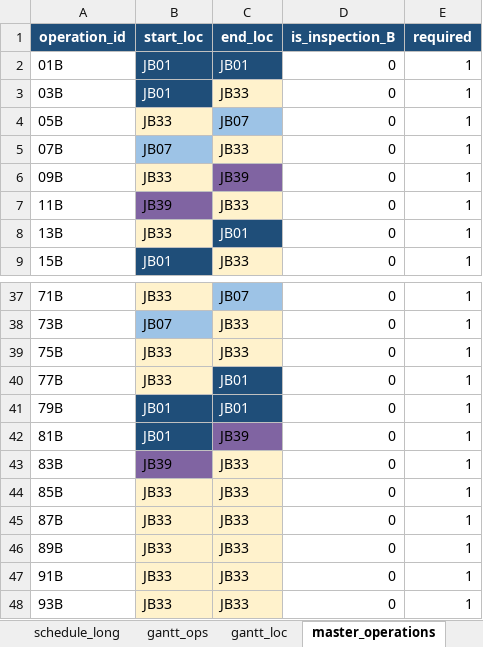
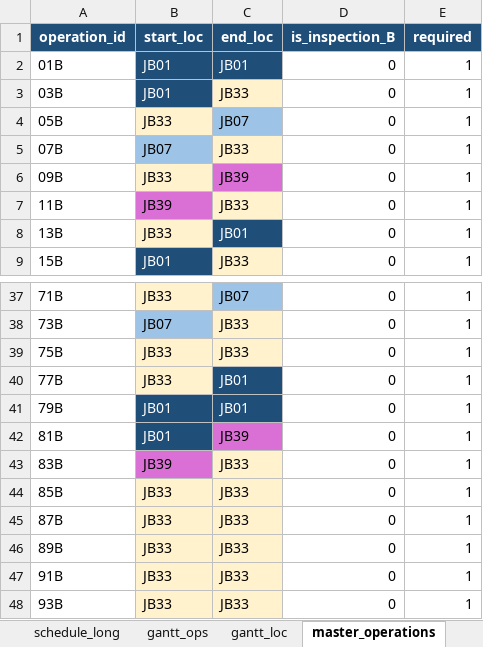
Before and after one commit to k-suzu373/jb-operations-optimization, an Excel workbook: outputs/baseline_output.xlsx, sheet master_operations, drawn as a sheet; only a part is shown, gaps mark what is left out; values as stored, in another font and other column widths than the file's, no borders; the diff names each change by its address in the sheet, - before the commit and + after, or states it on an @@ line.

```diff
--- a/outputs/baseline_output.xlsx (sheet master_operations)
+++ b/outputs/baseline_output.xlsx (sheet master_operations)
-C6 fill: #8064A2
+C6 fill: #DA70D6
-B7 fill: #8064A2
+B7 fill: #DA70D6
-C42 fill: #8064A2
+C42 fill: #DA70D6
-B43 fill: #8064A2
+B43 fill: #DA70D6
```
Also changed, not shown: sheet gantt_loc, sheet schedule_long, sheet master_formations, outputs/gantt_sample.xlsx, 3 other files.
